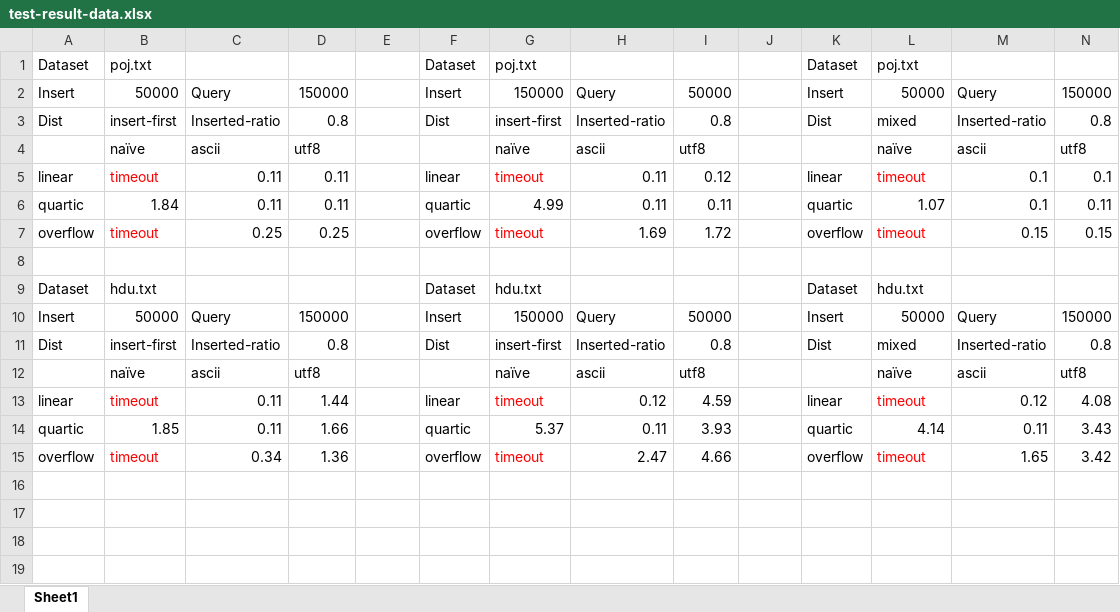
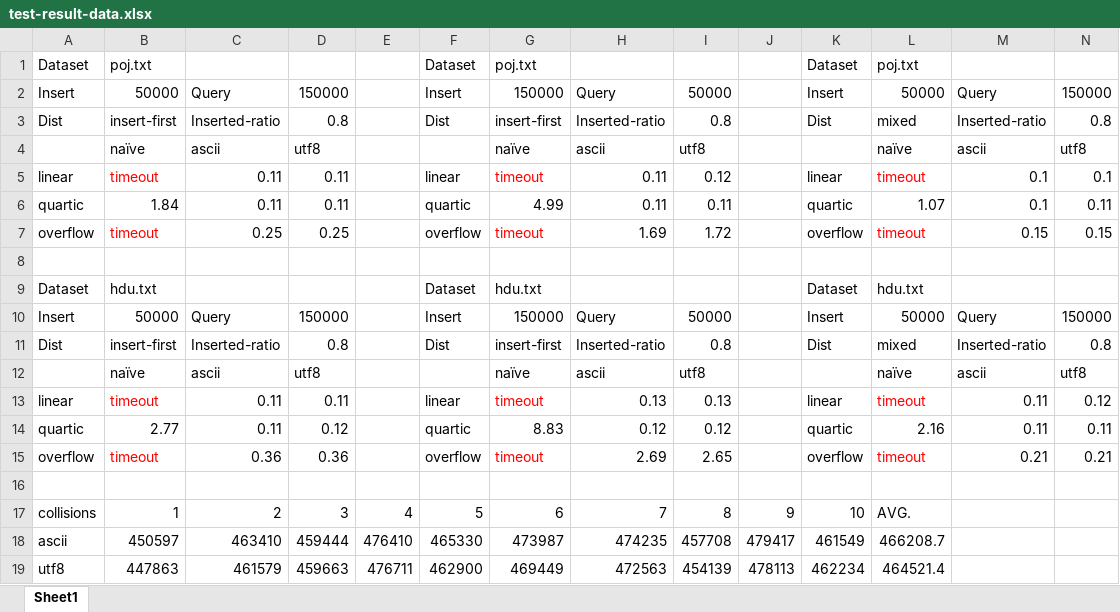
Before and after one commit to xsun2001/datastructure-2021-spring, an Excel workbook: lab2/test-result-data.xlsx, sheet Sheet1, drawn as a sheet; values as stored, in another font and other column widths than the file's, no borders; the diff names each change by its address in the sheet, - before the commit and + after, or states it on an @@ line.

```diff
--- a/lab2/test-result-data.xlsx (sheet Sheet1)
+++ b/lab2/test-result-data.xlsx (sheet Sheet1)
-D13: 1.44
+D13: 0.11
-H13: 0.12
+H13: 0.13
-I13: 4.59
+I13: 0.13
-M13: 0.12
+M13: 0.11
-N13: 4.08
+N13: 0.12
-B14: 1.85
+B14: 2.77
-D14: 1.66
+D14: 0.12
-G14: 5.37
+G14: 8.83
-H14: 0.11
+H14: 0.12
-I14: 3.93
+I14: 0.12
-L14: 4.14
+L14: 2.16
-N14: 3.43
+N14: 0.11
-C15: 0.34
+C15: 0.36
-D15: 1.36
+D15: 0.36
-H15: 2.47
+H15: 2.69
-I15: 4.66
+I15: 2.65
-M15: 1.65
+M15: 0.21
-N15: 3.42
+N15: 0.21
+row 16: (empty)
+row 17: collisions | 1 | 2 | 3 | 4 | 5 | 6 | 7 | 8 | 9 | 10 | AVG.
+row 18: ascii | 450597 | 463410 | 459444 | 476410 | 465330 | 473987 | 474235 | 457708 | 479417 | 461549 | 466208.7
+row 19: utf8 | 447863 | 461579 | 459663 | 476711 | 462900 | 469449 | 472563 | 454139 | 478113 | 462234 | 464521.4
```
Also changed, not shown: 3 other files.
